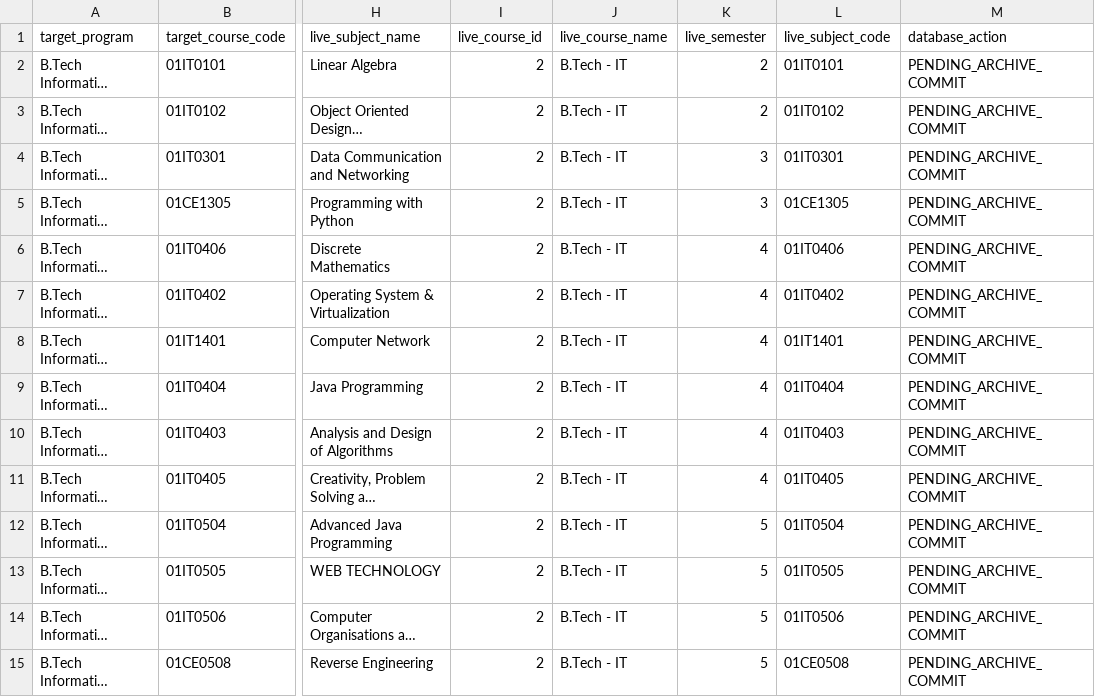
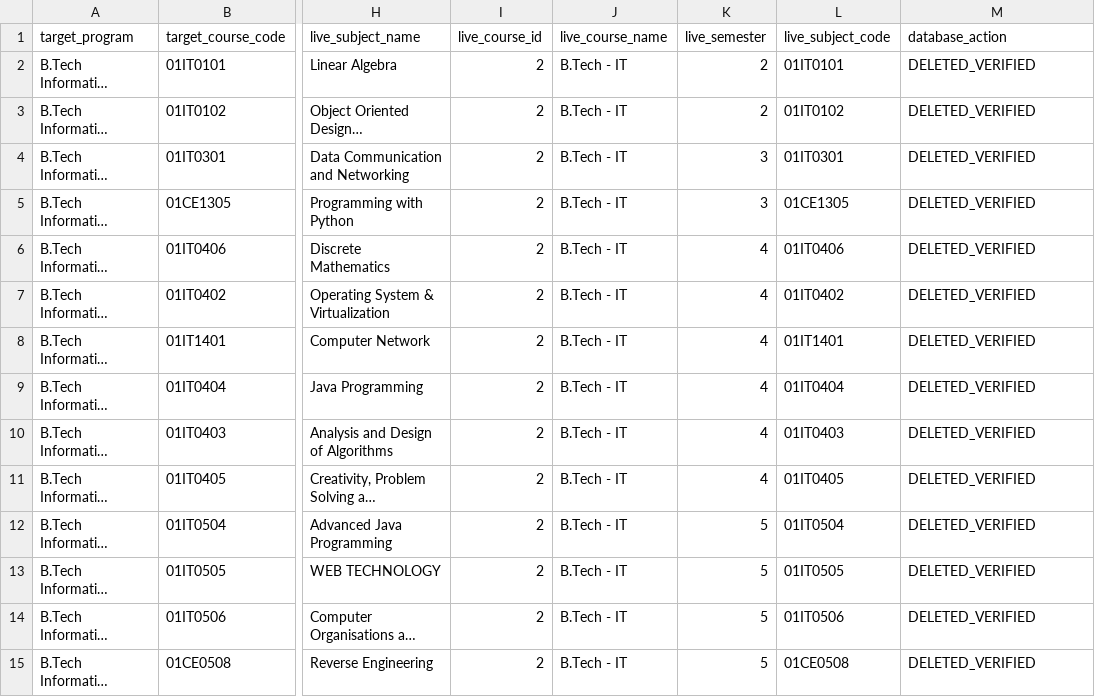
Before and after one commit to dakshhadvani19/prep_master_, a CSV file: global-exam-prep/temp_removed_subjects/removed_subjects_2026-10-11.csv, drawn as a sheet; only a part is shown, gaps mark what is left out; long unchanged cells end in …; the diff covers the shown part only; the diff names each change by its address in the sheet, - before the commit and + after, or states it on an @@ line.

Commit message:
Mark archived syllabus subjects as deleted and verified

```diff
--- a/global-exam-prep/temp_removed_subjects/removed_subjects_2026-10-11.csv
+++ b/global-exam-prep/temp_removed_subjects/removed_subjects_2026-10-11.csv
-M2:M15 (database_action): PENDING_ARCHIVE_COMMIT
+M2:M15 (database_action): DELETED_VERIFIED
```
Also changed, not shown: 92 edited cells elsewhere in this file.
